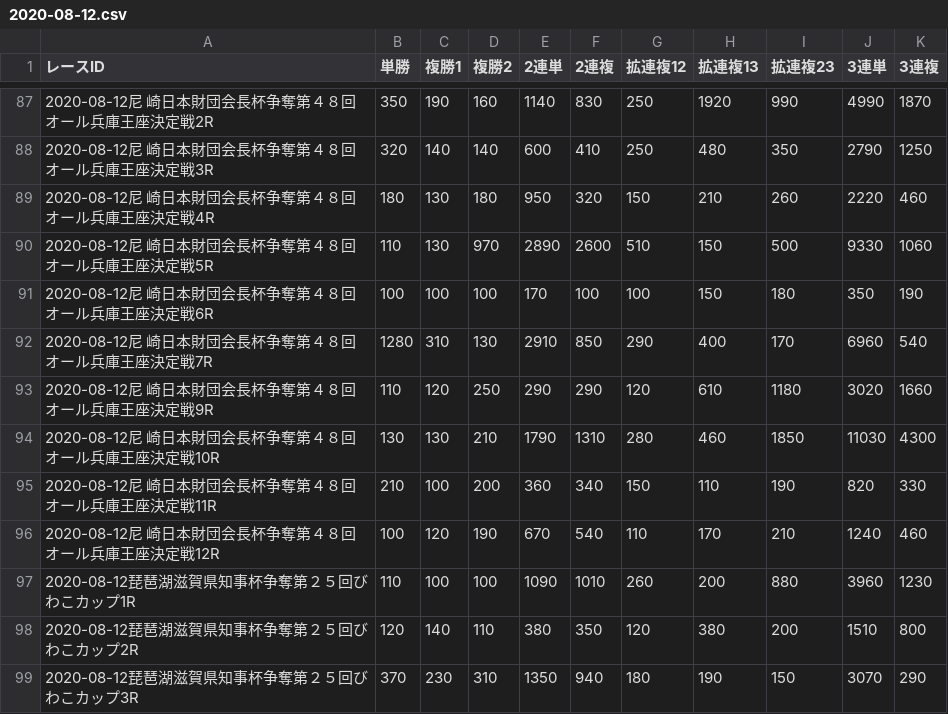
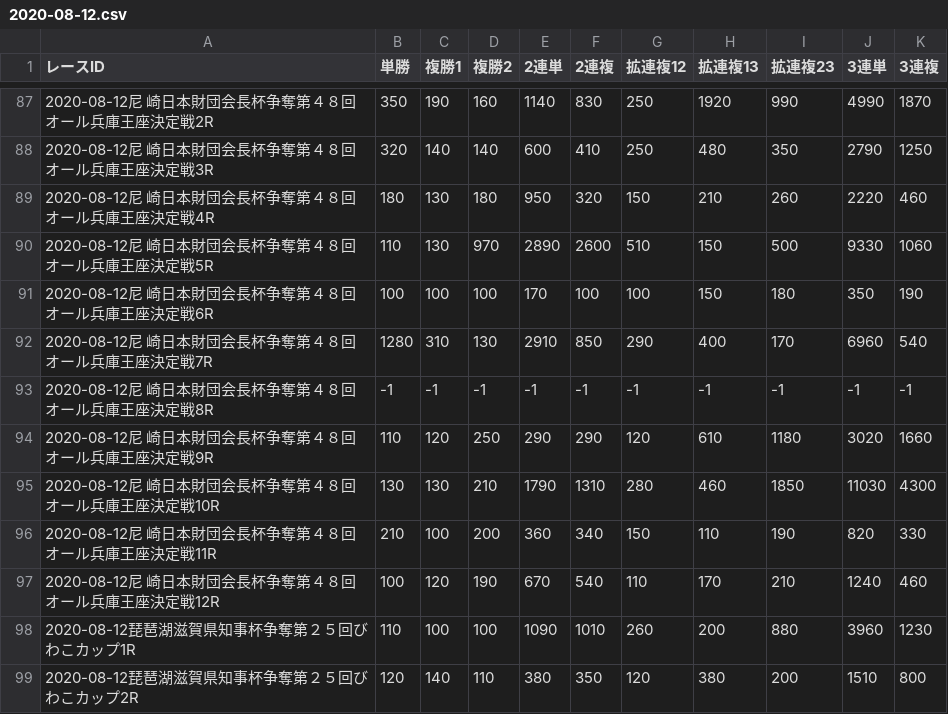
Before and after one commit to tyPhoon-collab/boatrace-database, a CSV file: odds/2020-08-12.csv, drawn as a sheet; only a part is shown, gaps mark what is left out; the shorter side is filled out with more unchanged rows.

```diff
--- a/odds/2020-08-12.csv
+++ b/odds/2020-08-12.csv
@@ -92,2 +92,3 @@
 2020-08-12尼　崎日本財団会長杯争奪第４８回オール兵庫王座決定戦7R,1280,310,130,2910,850,290,400,170,6960,540
+2020-08-12尼　崎日本財団会長杯争奪第４８回オール兵庫王座決定戦8R,-1,-1,-1,-1,-1,-1,-1,-1,-1,-1
 2020-08-12尼　崎日本財団会長杯争奪第４８回オール兵庫王座決定戦9R,110,120,250,290,290,120,610,1180,3020,1660
```
Also changed, not shown: odds/2020-08-14.csv, 2 other files.
